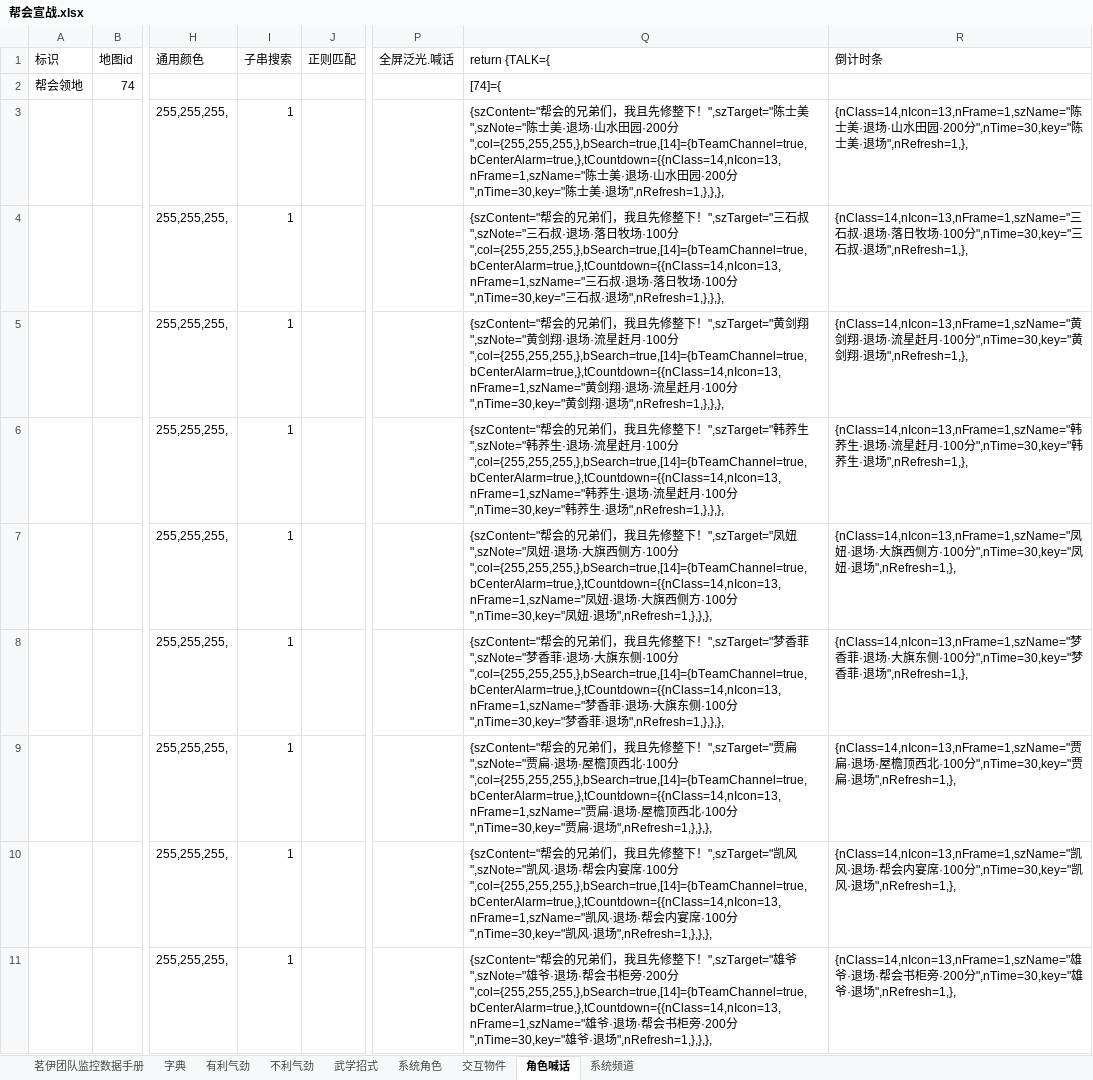
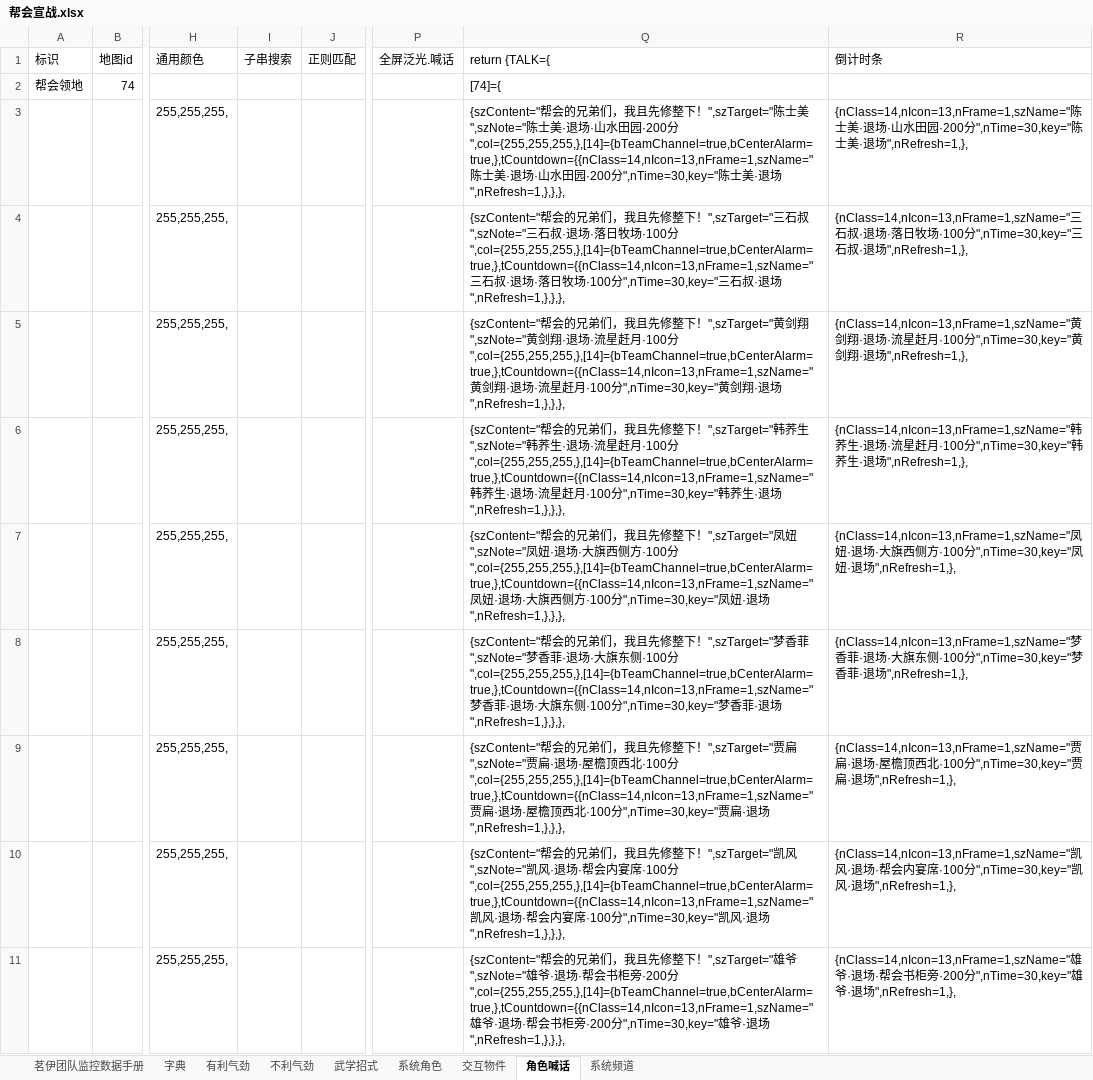
Before and after one commit to LyKoiya/LHDBM, an Excel workbook: 阵营/帮会宣战.xlsx, sheet 角色喊话, drawn as a sheet; only a part is shown, gaps mark what is left out; values as stored, in another font and other column widths than the file's, no borders; the diff covers the shown part only; the diff names each change by its address in the sheet, - before the commit and + after, or states it on an @@ line.

```diff
--- a/阵营/帮会宣战.xlsx (sheet 角色喊话)
+++ b/阵营/帮会宣战.xlsx (sheet 角色喊话)
-I3:I11 (子串搜索): 1
+I3:I11 (子串搜索): (empty)
-Q3 (return {TALK={): …·200分",col={255,255,255,},bSearch=true,[14]={bTeamChannel=true,bCenterAlarm=true,},tCountdown={{nClass=14,nIcon=13,nFrame=1,szName="陈士…
+Q3 (return {TALK={): …·200分",col={255,255,255,},[14]={bTeamChannel=true,bCenterAlarm=true,},tCountdown={{nClass=14,nIcon=13,nFrame=1,szName="陈士…
-Q4 (return {TALK={): …·100分",col={255,255,255,},bSearch=true,[14]={bTeamChannel=true,bCenterAlarm=true,},tCountdown={{nClass=14,nIcon=13,nFrame=1,szName="三石…
+Q4 (return {TALK={): …·100分",col={255,255,255,},[14]={bTeamChannel=true,bCenterAlarm=true,},tCountdown={{nClass=14,nIcon=13,nFrame=1,szName="三石…
-Q5 (return {TALK={): …·100分",col={255,255,255,},bSearch=true,[14]={bTeamChannel=true,bCenterAlarm=true,},tCountdown={{nClass=14,nIcon=13,nFrame=1,szName="黄剑…
+Q5 (return {TALK={): …·100分",col={255,255,255,},[14]={bTeamChannel=true,bCenterAlarm=true,},tCountdown={{nClass=14,nIcon=13,nFrame=1,szName="黄剑…
-Q6 (return {TALK={): …·100分",col={255,255,255,},bSearch=true,[14]={bTeamChannel=true,bCenterAlarm=true,},tCountdown={{nClass=14,nIcon=13,nFrame=1,szName="韩荞…
+Q6 (return {TALK={): …·100分",col={255,255,255,},[14]={bTeamChannel=true,bCenterAlarm=true,},tCountdown={{nClass=14,nIcon=13,nFrame=1,szName="韩荞…
-Q7 (return {TALK={): …·100分",col={255,255,255,},bSearch=true,[14]={bTeamChannel=true,bCenterAlarm=true,},tCountdown={{nClass=14,nIcon=13,nFrame=1,szName="凤妞…
+Q7 (return {TALK={): …·100分",col={255,255,255,},[14]={bTeamChannel=true,bCenterAlarm=true,},tCountdown={{nClass=14,nIcon=13,nFrame=1,szName="凤妞…
-Q8 (return {TALK={): …·100分",col={255,255,255,},bSearch=true,[14]={bTeamChannel=true,bCenterAlarm=true,},tCountdown={{nClass=14,nIcon=13,nFrame=1,szName="梦香…
+Q8 (return {TALK={): …·100分",col={255,255,255,},[14]={bTeamChannel=true,bCenterAlarm=true,},tCountdown={{nClass=14,nIcon=13,nFrame=1,szName="梦香…
-Q9 (return {TALK={): …·100分",col={255,255,255,},bSearch=true,[14]={bTeamChannel=true,bCenterAlarm=true,},tCountdown={{nClass=14,nIcon=13,nFrame=1,szName="贾扁…
+Q9 (return {TALK={): …·100分",col={255,255,255,},[14]={bTeamChannel=true,bCenterAlarm=true,},tCountdown={{nClass=14,nIcon=13,nFrame=1,szName="贾扁…
-Q10 (return {TALK={): …·100分",col={255,255,255,},bSearch=true,[14]={bTeamChannel=true,bCenterAlarm=true,},tCountdown={{nClass=14,nIcon=13,nFrame=1,szName="凯风…
+Q10 (return {TALK={): …·100分",col={255,255,255,},[14]={bTeamChannel=true,bCenterAlarm=true,},tCountdown={{nClass=14,nIcon=13,nFrame=1,szName="凯风…
-Q11 (return {TALK={): …·200分",col={255,255,255,},bSearch=true,[14]={bTeamChannel=true,bCenterAlarm=true,},tCountdown={{nClass=14,nIcon=13,nFrame=1,szName="雄爷…
+Q11 (return {TALK={): …·200分",col={255,255,255,},[14]={bTeamChannel=true,bCenterAlarm=true,},tCountdown={{nClass=14,nIcon=13,nFrame=1,szName="雄爷…
```
Also changed, not shown: 16 edited cells elsewhere in this sheet, sheet 茗伊团队监控数据手册, 阵营/攻防监控.xlsx, 13 other files.
